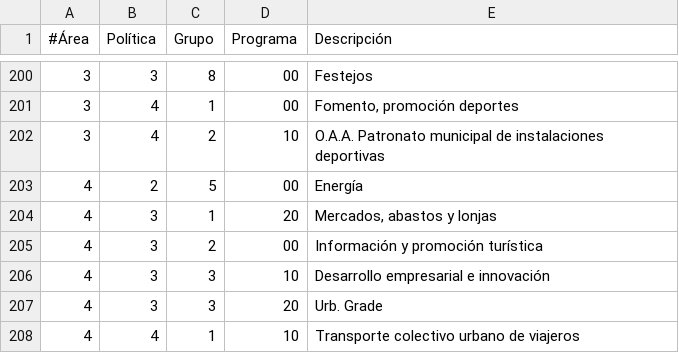
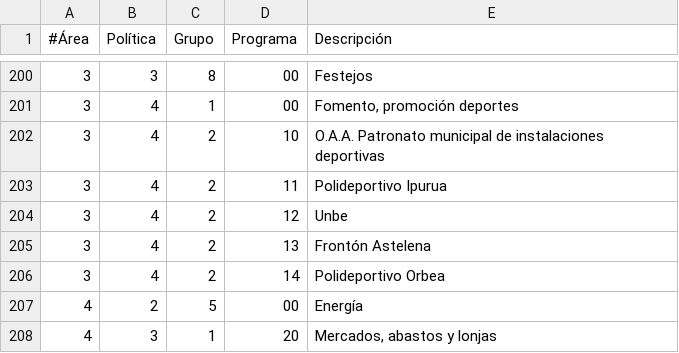
Before and after one commit to civio/presupuesto-eibar, a CSV file: data/es/areas_funcionales.csv, drawn as a sheet; only a part is shown, gaps mark what is left out; the shorter side is filled out with more unchanged rows; the diff names each change by its address in the sheet, - before the commit and + after, or states it on an @@ line.

Commit message:
Add 2023Q1 execution data civio/presupuesto-management#1258

```diff
--- a/data/es/areas_funcionales.csv
+++ b/data/es/areas_funcionales.csv
+row 203: 3 | 4 | 2 | 11 | Polideportivo Ipurua
+row 204: 3 | 4 | 2 | 12 | Unbe
+row 205: 3 | 4 | 2 | 13 | Frontón Astelena
+row 206: 3 | 4 | 2 | 14 | Polideportivo Orbea
```
Also changed, not shown: data/eu/areas_funcionales.csv, 10 other files.
